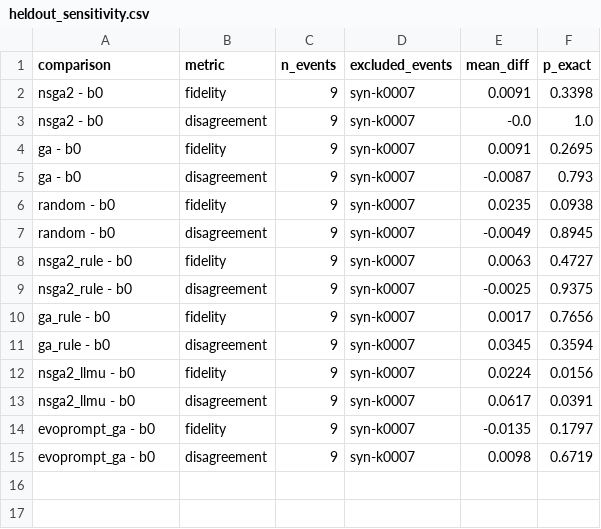
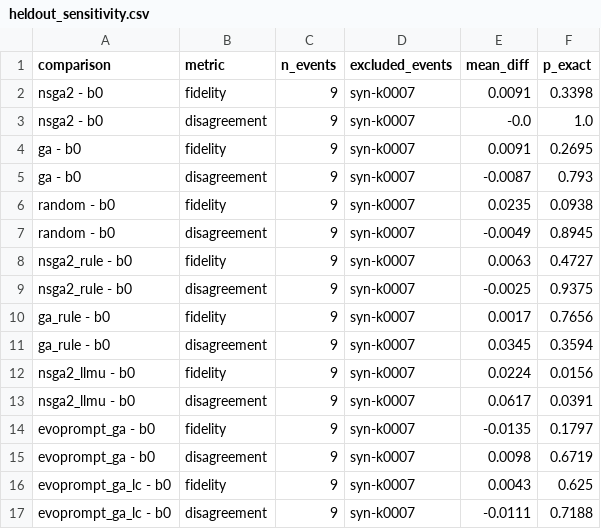
Before and after one commit to Bellafc/dsai6707-prompt-evolution, a CSV file: courses/dsai6707/results/haiku/heldout_sensitivity.csv, drawn as a sheet.

```diff
--- a/courses/dsai6707/results/haiku/heldout_sensitivity.csv
+++ b/courses/dsai6707/results/haiku/heldout_sensitivity.csv
@@ -15 +15,3 @@ evoprompt_ga - b0,fidelity,9,syn-k0007,-0.0135,0.1797
 evoprompt_ga - b0,disagreement,9,syn-k0007,0.0098,0.6719
+evoprompt_ga_lc - b0,fidelity,9,syn-k0007,0.0043,0.625
+evoprompt_ga_lc - b0,disagreement,9,syn-k0007,-0.0111,0.7188
```
Also changed, not shown: courses/dsai6707/results/haiku/heldout_per_event.csv, courses/dsai6707/results/haiku/heldout_tests.csv, 44 other files.
